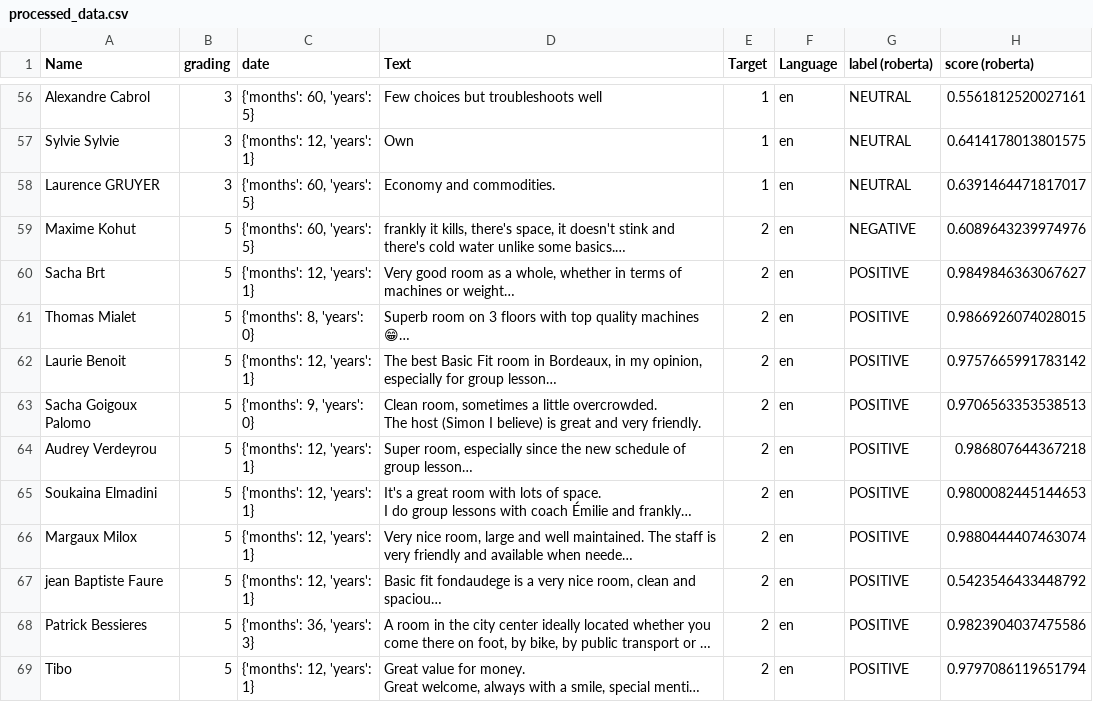
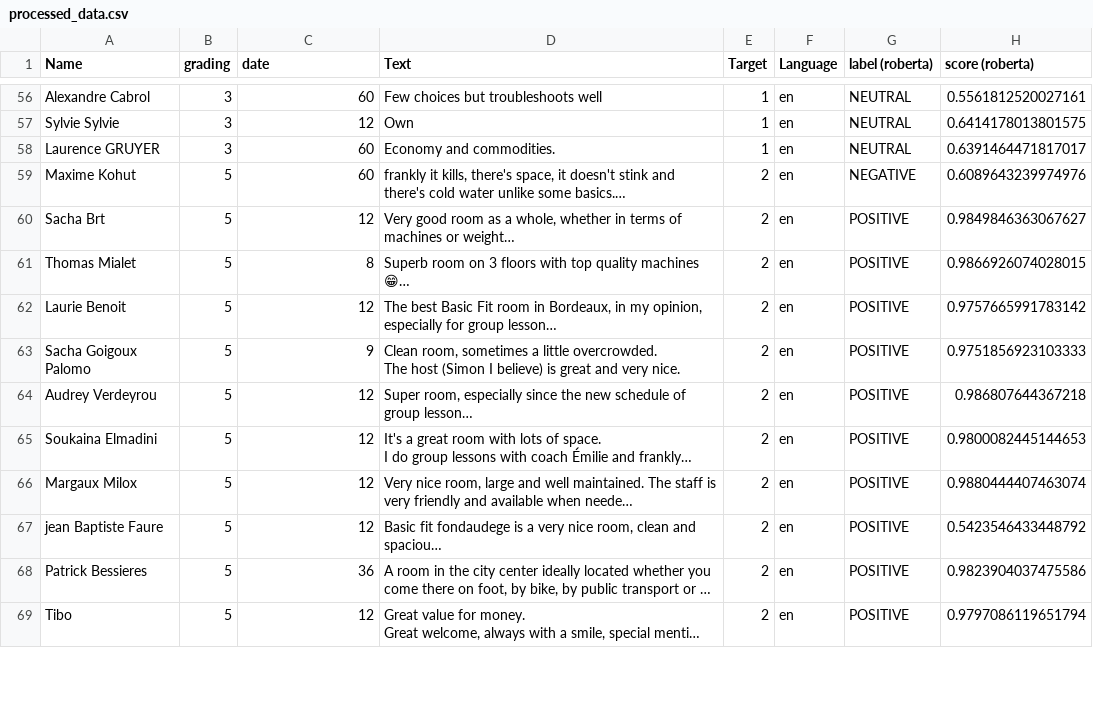
Before and after one commit to ScanVerdict/ScanVerdict-ML, a CSV file: processed_data.csv, drawn as a sheet; only a part is shown, gaps mark what is left out; long unchanged cells end in …; the diff covers the shown part only; the diff names each change by its address in the sheet, - before the commit and + after, or states it on an @@ line.

Commit message:
date format modification, execute_analysis.py added

```diff
--- a/processed_data.csv
+++ b/processed_data.csv
-C56 (date): {'months': 60, 'years': 5}
+C56 (date): 60
-C57 (date): {'months': 12, 'years': 1}
+C57 (date): 12
-C58:C59 (date): {'months': 60, 'years': 5}
+C58:C59 (date): 60
-C60 (date): {'months': 12, 'years': 1}
+C60 (date): 12
-C61 (date): {'months': 8, 'years': 0}
+C61 (date): 8
-C62 (date): {'months': 12, 'years': 1}
+C62 (date): 12
-C63 (date): {'months': 9, 'years': 0}
+C63 (date): 9
-D63 (Text): …and very friendly.
+D63 (Text): …and very nice.
-H63 (score (roberta)): 0.9706563353538513
+H63 (score (roberta)): 0.9751856923103333
-C64:C67 (date): {'months': 12, 'years': 1}
+C64:C67 (date): 12
-C68 (date): {'months': 36, 'years': 3}
+C68 (date): 36
-C69 (date): {'months': 12, 'years': 1}
+C69 (date): 12
```
Also changed, not shown: 75 edited cells elsewhere in this file, 3 other files.
